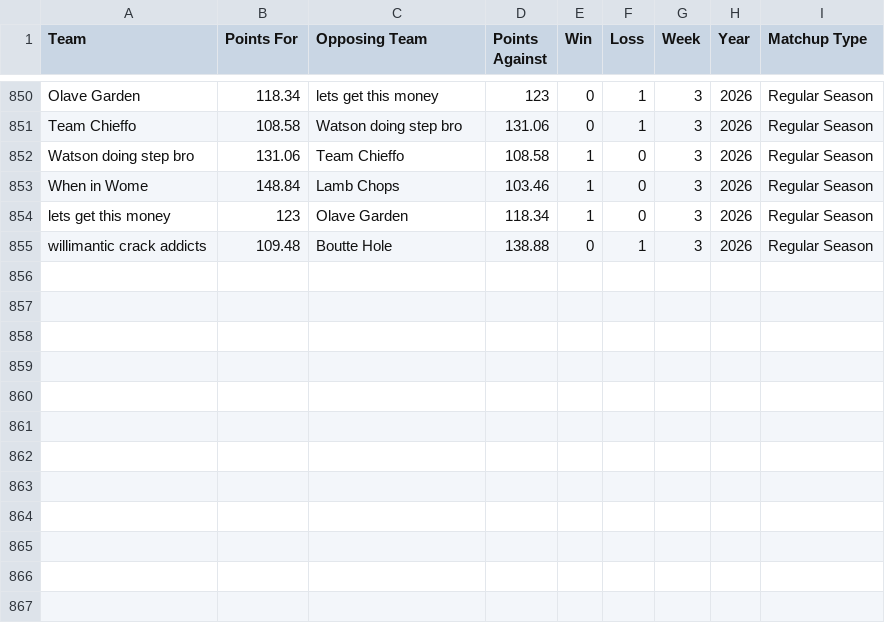
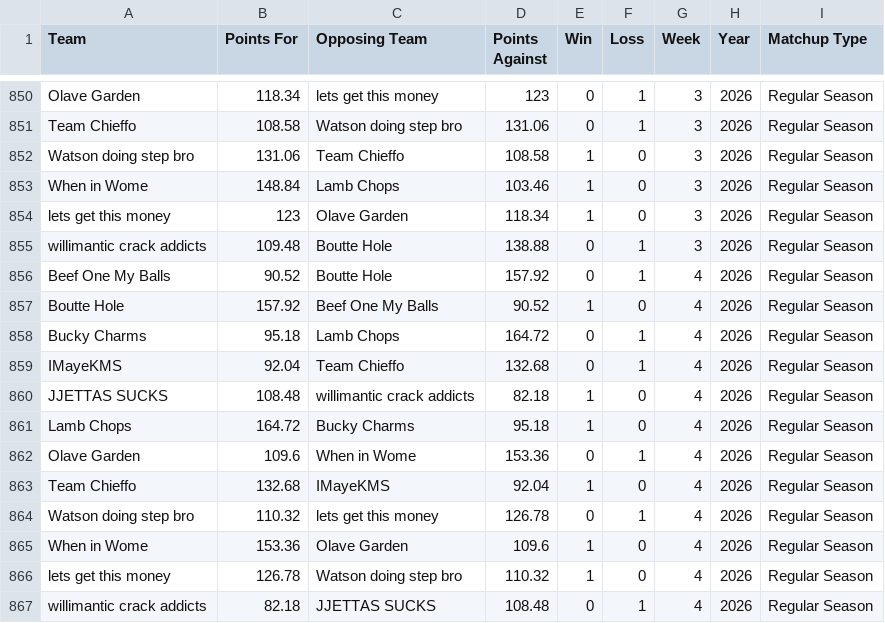
Before and after one commit to arc70827/fantasy-app, a CSV file: data/fantasy_matchup_data.csv, drawn as a sheet; only a part is shown, gaps mark what is left out; the diff names each change by its address in the sheet, - before the commit and + after, or states it on an @@ line.

```diff
--- a/data/fantasy_matchup_data.csv
+++ b/data/fantasy_matchup_data.csv
+row 856: Beef One My Balls | 90.52 | Boutte Hole | 157.92 | 0 | 1 | 4 | 2026 | Regular Season
+row 857: Boutte Hole | 157.92 | Beef One My Balls | 90.52 | 1 | 0 | 4 | 2026 | Regular Season
+row 858: Bucky Charms | 95.18 | Lamb Chops | 164.72 | 0 | 1 | 4 | 2026 | Regular Season
+row 859: IMayeKMS | 92.04 | Team Chieffo | 132.68 | 0 | 1 | 4 | 2026 | Regular Season
+row 860: JJETTAS SUCKS | 108.48 | willimantic crack addicts | 82.18 | 1 | 0 | 4 | 2026 | Regular Season
+row 861: Lamb Chops | 164.72 | Bucky Charms | 95.18 | 1 | 0 | 4 | 2026 | Regular Season
+row 862: Olave Garden | 109.6 | When in Wome | 153.36 | 0 | 1 | 4 | 2026 | Regular Season
+row 863: Team Chieffo | 132.68 | IMayeKMS | 92.04 | 1 | 0 | 4 | 2026 | Regular Season
+row 864: Watson doing step bro | 110.32 | lets get this money | 126.78 | 0 | 1 | 4 | 2026 | Regular Season
+row 865: When in Wome | 153.36 | Olave Garden | 109.6 | 1 | 0 | 4 | 2026 | Regular Season
+row 866: lets get this money | 126.78 | Watson doing step bro | 110.32 | 1 | 0 | 4 | 2026 | Regular Season
+row 867: willimantic crack addicts | 82.18 | JJETTAS SUCKS | 108.48 | 0 | 1 | 4 | 2026 | Regular Season
```
Also changed, not shown: data/fantasy_manager_data.csv, 1 other file.
